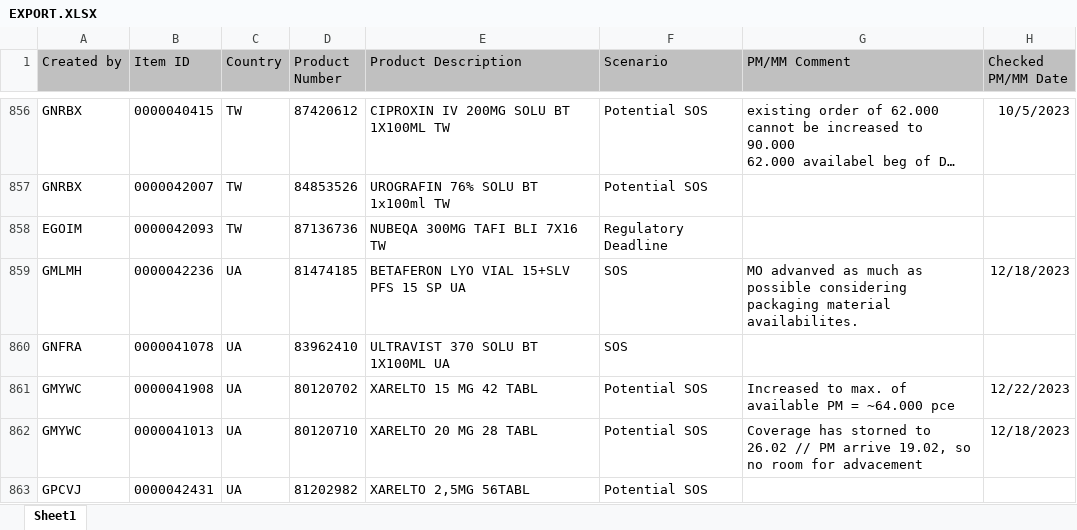
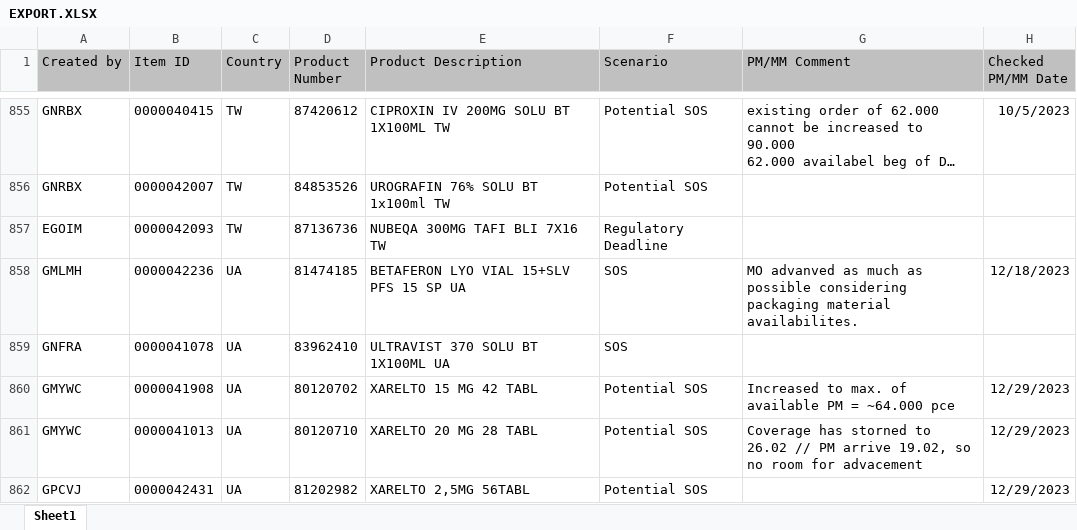
Before and after one commit to janphoenix/rct2, an Excel workbook: EXPORT.XLSX, sheet Sheet1, drawn as a sheet; only a part is shown, gaps mark what is left out; long unchanged cells end in …; values as stored, in another font and other column widths than the file's, no borders; addresses are those after the commit; the diff covers the shown part only; the diff names each change by its address in the sheet, - before the commit and + after, or states it on an @@ line.

```diff
--- a/EXPORT.XLSX (sheet Sheet1)
+++ b/EXPORT.XLSX (sheet Sheet1)
-H860 (Checked PM/MM Date): 12/22/2023
+H860 (Checked PM/MM Date): 12/29/2023
-H861 (Checked PM/MM Date): 12/18/2023
+H861 (Checked PM/MM Date): 12/29/2023
-H862 (Checked PM/MM Date): (empty)
+H862 (Checked PM/MM Date): 12/29/2023
```
Also changed, not shown: 4 added rows, 4 removed rows, 1 moved row and 27 edited cells elsewhere in this sheet.
